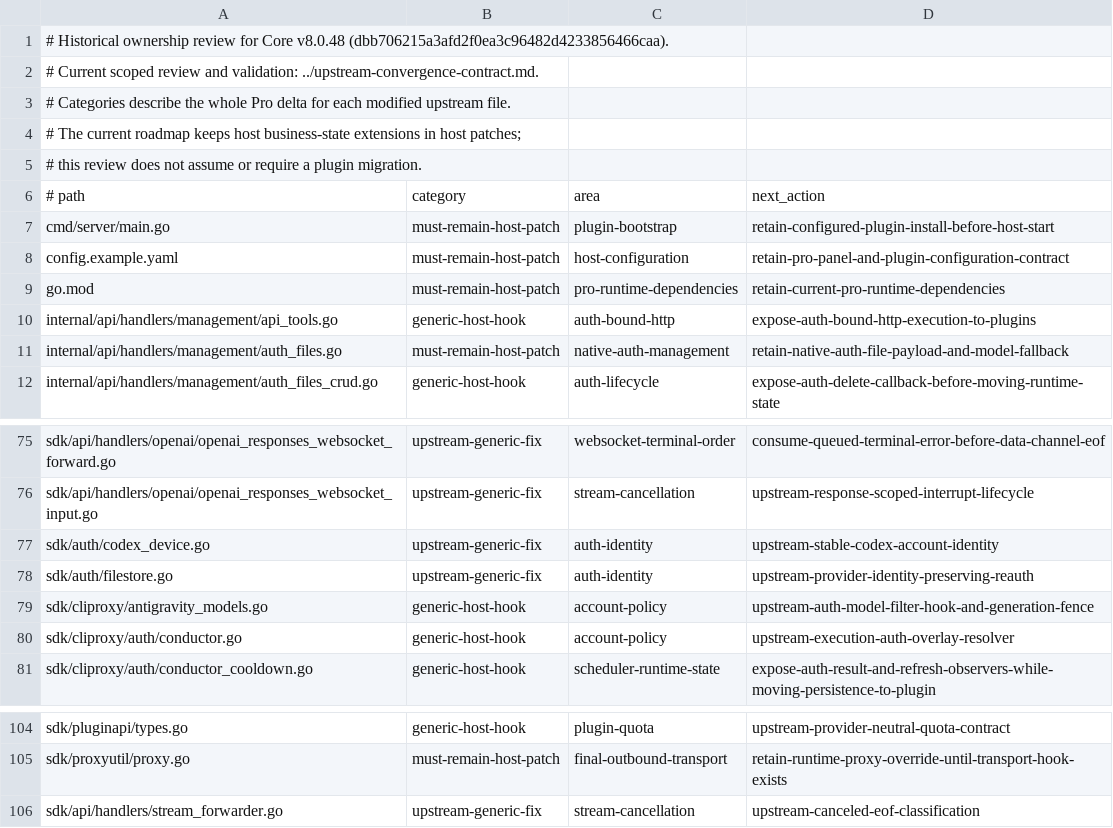
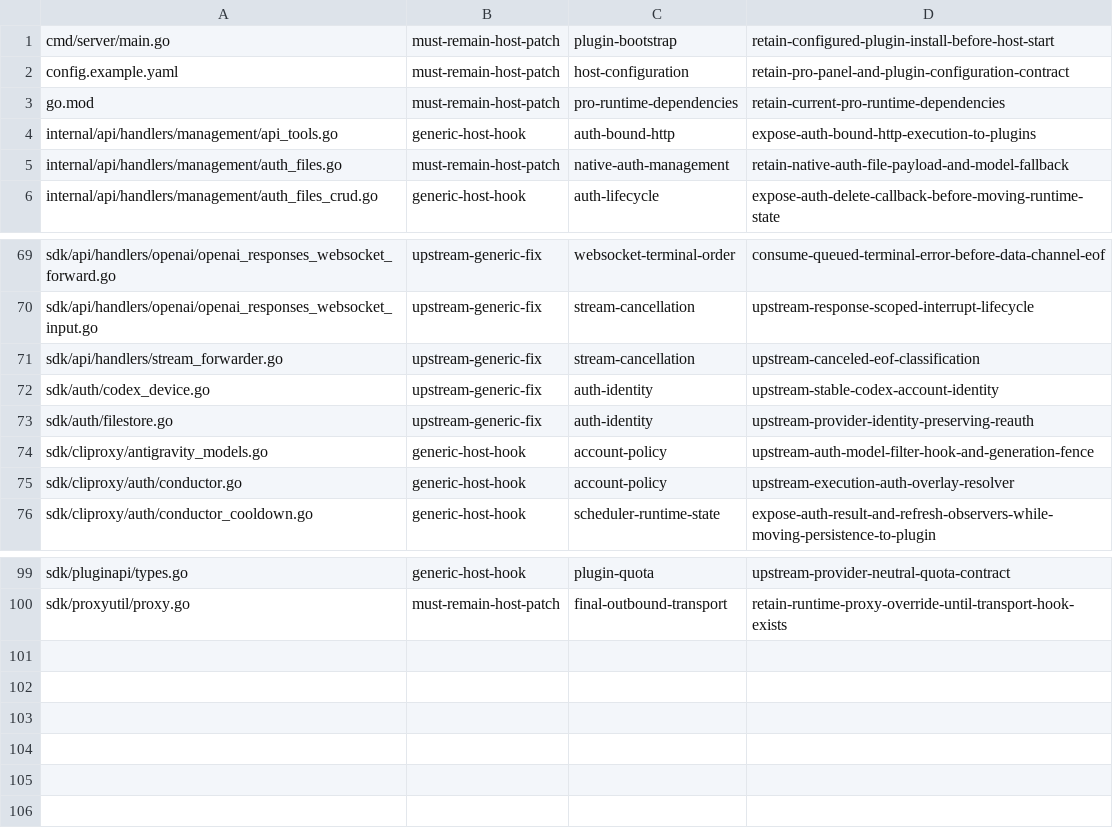
Before and after one commit to ssfun/CLIProxyAPI-Pro, a TSV file: scripts/validation/contracts/core-upstream-modified-files.ownership.tsv, drawn as a sheet; only a part is shown, gaps mark what is left out.

Commit message:
fix(validation): sort core patch contracts

```diff
--- a/scripts/validation/contracts/core-upstream-modified-files.ownership.tsv
+++ b/scripts/validation/contracts/core-upstream-modified-files.ownership.tsv
@@ -1,7 +1 @@
-# Historical ownership review for Core v8.0.48 (dbb706215a3afd2f0ea3c96482d4233856466caa).
-# Current scoped review and validation: ../upstream-convergence-contract.md.
-# Categories describe the whole Pro delta for each modified upstream file.
-# The current roadmap keeps host business-state extensions in host patches;
-# this review does not assume or require a plugin migration.
-# path	category	area	next_action
 cmd/server/main.go	must-remain-host-patch	plugin-bootstrap	retain-configured-plugin-install-before-host-start
@@ -76,2 +70,3 @@ sdk/api/handlers/openai/openai_responses_websocket_forward.go	upstream-generic-f
 sdk/api/handlers/openai/openai_responses_websocket_input.go	upstream-generic-fix	stream-cancellation	upstream-response-scoped-interrupt-lifecycle
+sdk/api/handlers/stream_forwarder.go	upstream-generic-fix	stream-cancellation	upstream-canceled-eof-classification
 sdk/auth/codex_device.go	upstream-generic-fix	auth-identity	upstream-stable-codex-account-identity
@@ -105,2 +100 @@ sdk/pluginapi/types.go	generic-host-hook	plugin-quota	upstream-provider-neutral-
 sdk/proxyutil/proxy.go	must-remain-host-patch	final-outbound-transport	retain-runtime-proxy-override-until-transport-hook-exists
-sdk/api/handlers/stream_forwarder.go	upstream-generic-fix	stream-cancellation	upstream-canceled-eof-classification
```
Also changed, not shown: 1 other file.
